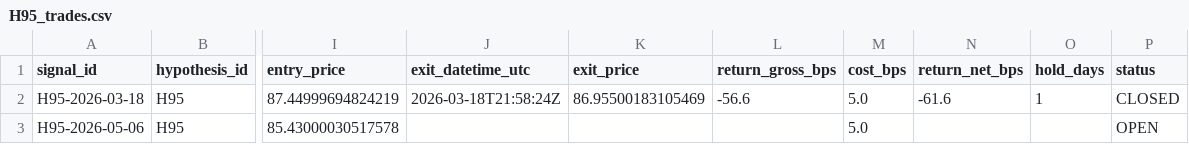
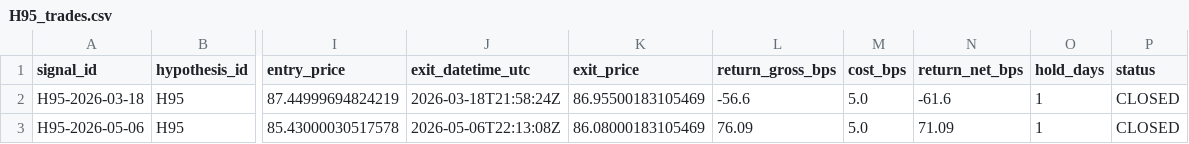
Before and after one commit to paulsanson074-commits/edge-factory-paper, a CSV file: logs/H95_trades.csv, drawn as a sheet; only a part is shown, gaps mark what is left out; the diff names each change by its address in the sheet, - before the commit and + after, or states it on an @@ line.

Commit message:
H95 EXIT: H95-2026-05-06 | TLT net=+71.1 bps

```diff
--- a/logs/H95_trades.csv
+++ b/logs/H95_trades.csv
-J3 (exit_datetime_utc): (empty)
+J3 (exit_datetime_utc): 2026-05-06T22:13:08Z
-K3 (exit_price): (empty)
+K3 (exit_price): 86.08000183105469
-L3 (return_gross_bps): (empty)
+L3 (return_gross_bps): 76.09
-N3 (return_net_bps): (empty)
+N3 (return_net_bps): 71.09
-O3 (hold_days): (empty)
+O3 (hold_days): 1
-P3 (status): OPEN
+P3 (status): CLOSED
```
